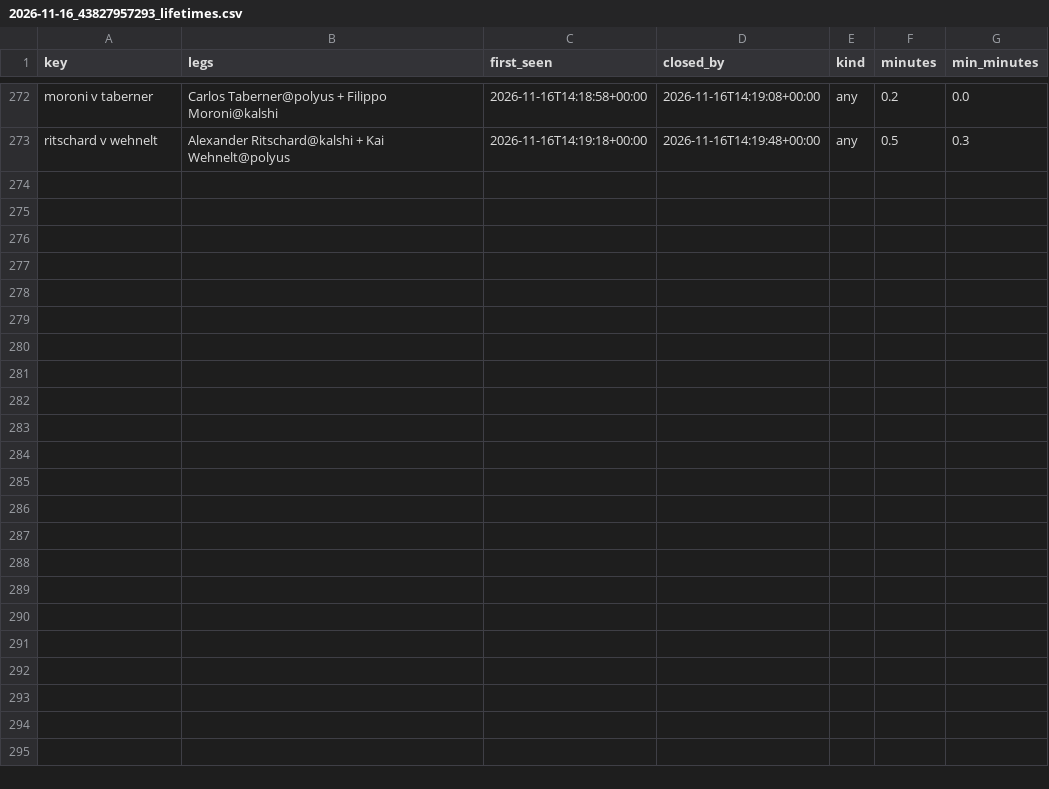
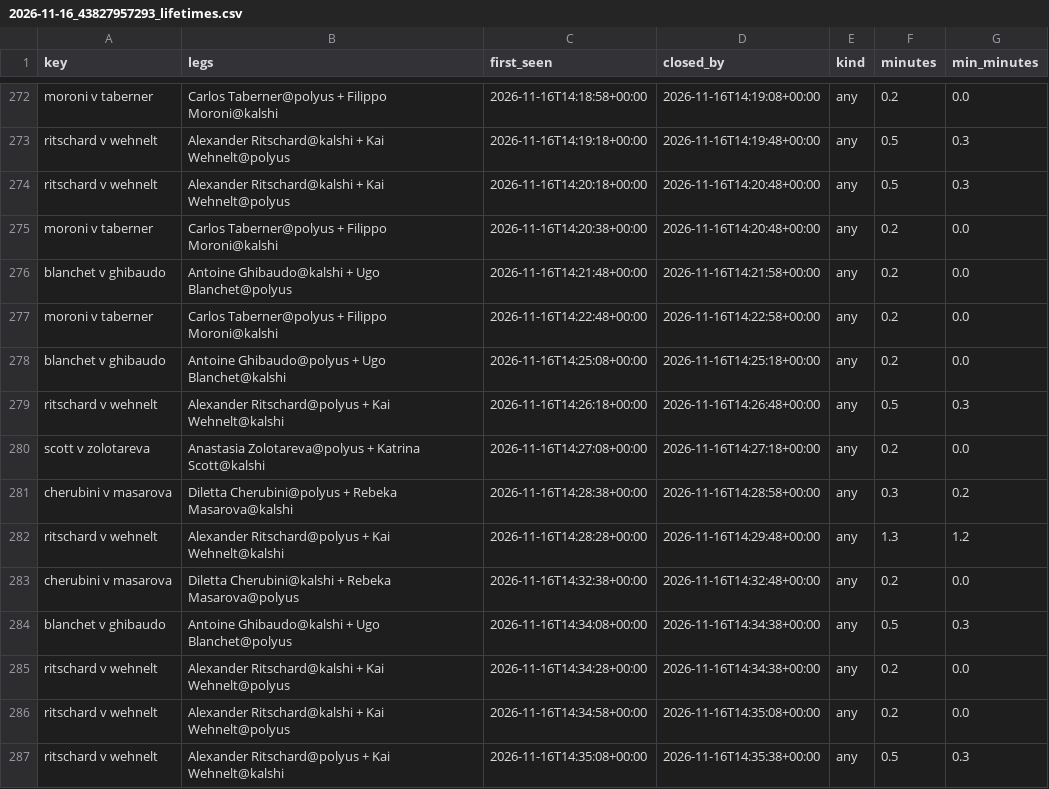
Before and after one commit to remick2/tennis-model, a CSV file: data/arbscan/2026-11-16_43827957293_lifetimes.csv, drawn as a sheet; only a part is shown, gaps mark what is left out; the diff names each change by its address in the sheet, - before the commit and + after, or states it on an @@ line.

```diff
--- a/data/arbscan/2026-11-16_43827957293_lifetimes.csv
+++ b/data/arbscan/2026-11-16_43827957293_lifetimes.csv
+row 274: ritschard v wehnelt | Alexander Ritschard@kalshi + Kai Wehnelt@polyus | 2026-11-16T14:20:18+00:00 | 2026-11-16T14:20:48+00:00 | any | 0.5 | 0.3
+row 275: moroni v taberner | Carlos Taberner@polyus + Filippo Moroni@kalshi | 2026-11-16T14:20:38+00:00 | 2026-11-16T14:20:48+00:00 | any | 0.2 | 0.0
+row 276: blanchet v ghibaudo | Antoine Ghibaudo@kalshi + Ugo Blanchet@polyus | 2026-11-16T14:21:48+00:00 | 2026-11-16T14:21:58+00:00 | any | 0.2 | 0.0
+row 277: moroni v taberner | Carlos Taberner@polyus + Filippo Moroni@kalshi | 2026-11-16T14:22:48+00:00 | 2026-11-16T14:22:58+00:00 | any | 0.2 | 0.0
+row 278: blanchet v ghibaudo | Antoine Ghibaudo@polyus + Ugo Blanchet@kalshi | 2026-11-16T14:25:08+00:00 | 2026-11-16T14:25:18+00:00 | any | 0.2 | 0.0
+row 279: ritschard v wehnelt | Alexander Ritschard@polyus + Kai Wehnelt@kalshi | 2026-11-16T14:26:18+00:00 | 2026-11-16T14:26:48+00:00 | any | 0.5 | 0.3
+row 280: scott v zolotareva | Anastasia Zolotareva@polyus + Katrina Scott@kalshi | 2026-11-16T14:27:08+00:00 | 2026-11-16T14:27:18+00:00 | any | 0.2 | 0.0
+row 281: cherubini v masarova | Diletta Cherubini@polyus + Rebeka Masarova@kalshi | 2026-11-16T14:28:38+00:00 | 2026-11-16T14:28:58+00:00 | any | 0.3 | 0.2
+row 282: ritschard v wehnelt | Alexander Ritschard@polyus + Kai Wehnelt@kalshi | 2026-11-16T14:28:28+00:00 | 2026-11-16T14:29:48+00:00 | any | 1.3 | 1.2
+row 283: cherubini v masarova | Diletta Cherubini@kalshi + Rebeka Masarova@polyus | 2026-11-16T14:32:38+00:00 | 2026-11-16T14:32:48+00:00 | any | 0.2 | 0.0
+row 284: blanchet v ghibaudo | Antoine Ghibaudo@kalshi + Ugo Blanchet@polyus | 2026-11-16T14:34:08+00:00 | 2026-11-16T14:34:38+00:00 | any | 0.5 | 0.3
+row 285: ritschard v wehnelt | Alexander Ritschard@kalshi + Kai Wehnelt@polyus | 2026-11-16T14:34:28+00:00 | 2026-11-16T14:34:38+00:00 | any | 0.2 | 0.0
+row 286: ritschard v wehnelt | Alexander Ritschard@kalshi + Kai Wehnelt@polyus | 2026-11-16T14:34:58+00:00 | 2026-11-16T14:35:08+00:00 | any | 0.2 | 0.0
+row 287: ritschard v wehnelt | Alexander Ritschard@polyus + Kai Wehnelt@kalshi | 2026-11-16T14:35:08+00:00 | 2026-11-16T14:35:38+00:00 | any | 0.5 | 0.3
```
Also changed, not shown: data/arbscan/2026-11-16_43827957293_arbs.csv, 1 other file.
